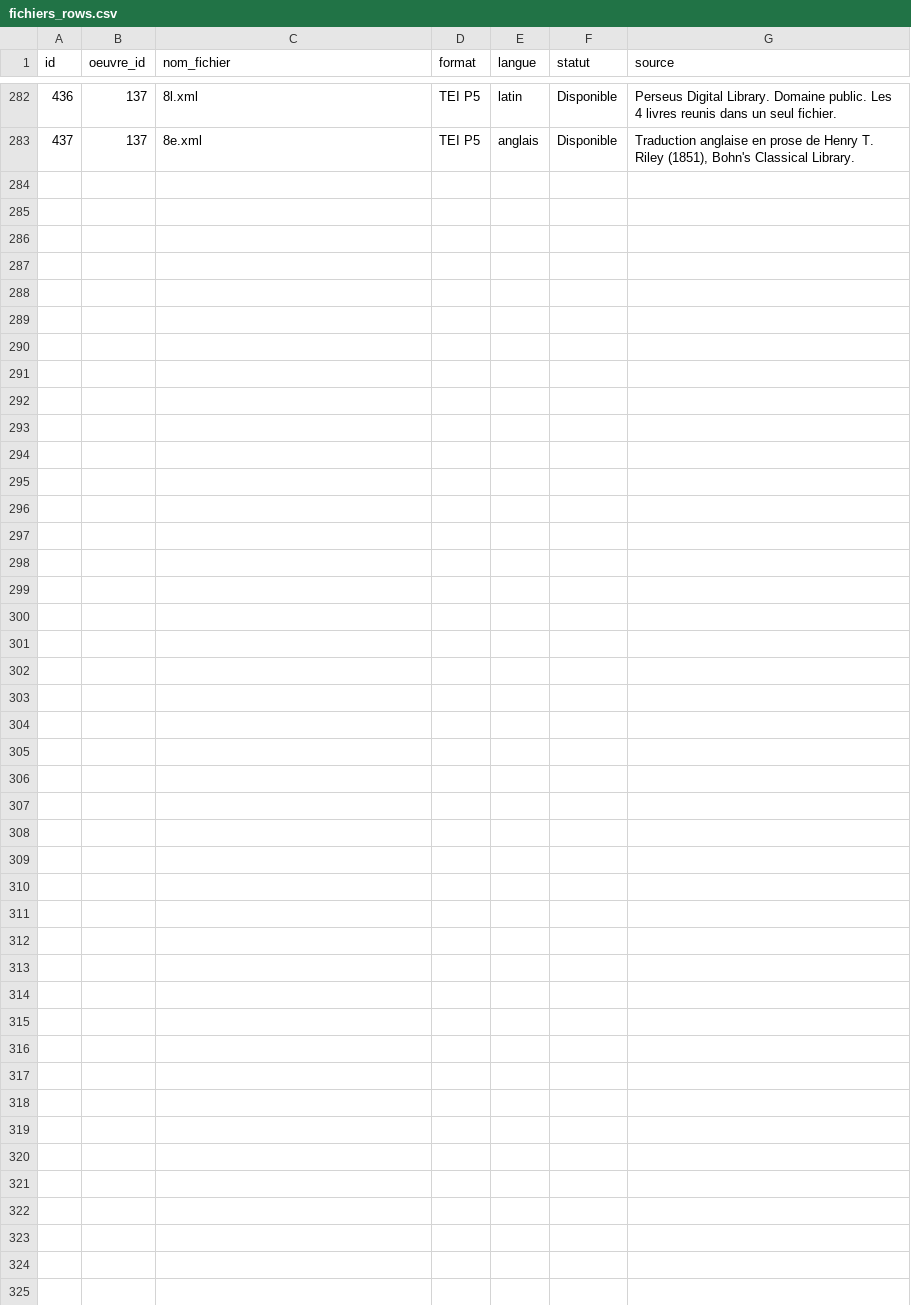
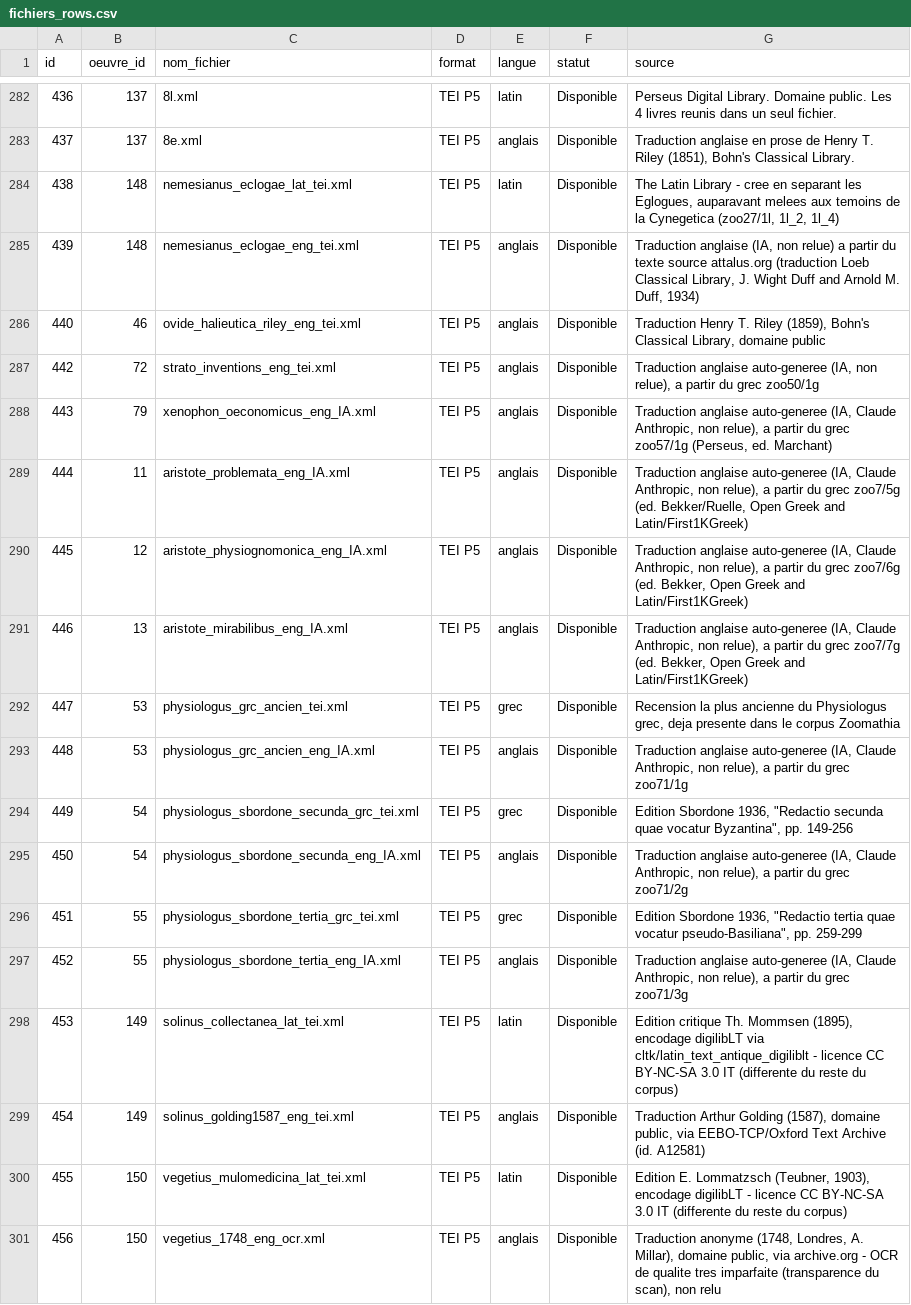
Before and after one commit to Wimmics/zoomathia, a CSV file: Named_entity_recognition/data/repertoire_zoo/fichiers_rows.csv, drawn as a sheet; only a part is shown, gaps mark what is left out.

Commit message:
Enregistre 21 fichiers reels absents du registre et corrige 3 permutations de rang
Suite a la de la revue systematique corpus/registre : ajout au registre des
fichiers reels jusque-la non references (zoo27 Eclogae de Nemesianus - oeuvre
distincte de la Cynegetica, zoo31/1e Halieutica d'Ovide, zoo50/1e Straton de
Lampsaque, zoo57/1e et zoo7/5e-6e-7e traductions Claude d'Aristote, zoo71
les 3 recensions grecques du Physiologus), et creation de deux nouveaux auteurs
pour des fichiers orphelins (SOLINUS/Collectanea, VEGETIUS/Digesta artis
mulomedicinae - renommes zoo85->zoo90 et zoo87->zoo91 selon l'id qui leur est
realloue).

Corrige aussi trois anomalies de nommage sur disque decouvertes au passage :
zoo47/1g et zoo54/1g portaient un suffixe "_1" qui n'existe jamais dans la
convention (le premier fichier n'a jamais de suffixe), et zoo54/1g_3
echangeait son contenu avec 1g_1 (rangs 1 et 3 permutes).

Reste en suspens : 4 fichiers anglais orphelins sous zoo3 (lettres, hymnes,
De Mysteriis d'Ambroise) dont les originaux latins ont ete supprimes le
19/08/2026 comme hors-sujet - suppression bloquee par le mode auto, decision
a confirmer.

```diff
--- a/Named_entity_recognition/data/repertoire_zoo/fichiers_rows.csv
+++ b/Named_entity_recognition/data/repertoire_zoo/fichiers_rows.csv
@@ -283 +283,19 @@ id,oeuvre_id,nom_fichier,format,langue,statut,source
 437,137,8e.xml,TEI P5,anglais,Disponible,"Traduction anglaise en prose de Henry T. Riley (1851), Bohn's Classical Library."
+438,148,nemesianus_eclogae_lat_tei.xml,TEI P5,latin,Disponible,"The Latin Library - cree en separant les Eglogues, auparavant melees aux temoins de la Cynegetica (zoo27/1l, 1l_2, 1l_4)"
+439,148,nemesianus_eclogae_eng_tei.xml,TEI P5,anglais,Disponible,"Traduction anglaise (IA, non relue) a partir du texte source attalus.org (traduction Loeb Classical Library, J. Wight Duff and Arnold M. Duff, 1934)"
+440,46,ovide_halieutica_riley_eng_tei.xml,TEI P5,anglais,Disponible,"Traduction Henry T. Riley (1859), Bohn's Classical Library, domaine public"
+442,72,strato_inventions_eng_tei.xml,TEI P5,anglais,Disponible,"Traduction anglaise auto-generee (IA, non relue), a partir du grec zoo50/1g"
+443,79,xenophon_oeconomicus_eng_IA.xml,TEI P5,anglais,Disponible,"Traduction anglaise auto-generee (IA, Claude Anthropic, non relue), a partir du grec zoo57/1g (Perseus, ed. Marchant)"
+444,11,aristote_problemata_eng_IA.xml,TEI P5,anglais,Disponible,"Traduction anglaise auto-generee (IA, Claude Anthropic, non relue), a partir du grec zoo7/5g (ed. Bekker/Ruelle, Open Greek and Latin/First1KGreek)"
+445,12,aristote_physiognomonica_eng_IA.xml,TEI P5,anglais,Disponible,"Traduction anglaise auto-generee (IA, Claude Anthropic, non relue), a partir du grec zoo7/6g (ed. Bekker, Open Greek and Latin/First1KGreek)"
+446,13,aristote_mirabilibus_eng_IA.xml,TEI P5,anglais,Disponible,"Traduction anglaise auto-generee (IA, Claude Anthropic, non relue), a partir du grec zoo7/7g (ed. Bekker, Open Greek and Latin/First1KGreek)"
+447,53,physiologus_grc_ancien_tei.xml,TEI P5,grec,Disponible,"Recension la plus ancienne du Physiologus grec, deja presente dans le corpus Zoomathia"
+448,53,physiologus_grc_ancien_eng_IA.xml,TEI P5,anglais,Disponible,"Traduction anglaise auto-generee (IA, Claude Anthropic, non relue), a partir du grec zoo71/1g"
+449,54,physiologus_sbordone_secunda_grc_tei.xml,TEI P5,grec,Disponible,"Edition Sbordone 1936, ""Redactio secunda quae vocatur Byzantina"", pp. 149-256"
+450,54,physiologus_sbordone_secunda_eng_IA.xml,TEI P5,anglais,Disponible,"Traduction anglaise auto-generee (IA, Claude Anthropic, non relue), a partir du grec zoo71/2g"
+451,55,physiologus_sbordone_tertia_grc_tei.xml,TEI P5,grec,Disponible,"Edition Sbordone 1936, ""Redactio tertia quae vocatur pseudo-Basiliana"", pp. 259-299"
+452,55,physiologus_sbordone_tertia_eng_IA.xml,TEI P5,anglais,Disponible,"Traduction anglaise auto-generee (IA, Claude Anthropic, non relue), a partir du grec zoo71/3g"
+453,149,solinus_collectanea_lat_tei.xml,TEI P5,latin,Disponible,"Edition critique Th. Mommsen (1895), encodage digilibLT via cltk/latin_text_antique_digiliblt - licence CC BY-NC-SA 3.0 IT (differente du reste du corpus)"
+454,149,solinus_golding1587_eng_tei.xml,TEI P5,anglais,Disponible,"Traduction Arthur Golding (1587), domaine public, via EEBO-TCP/Oxford Text Archive (id. A12581)"
+455,150,vegetius_mulomedicina_lat_tei.xml,TEI P5,latin,Disponible,"Edition E. Lommatzsch (Teubner, 1903), encodage digilibLT - licence CC BY-NC-SA 3.0 IT (differente du reste du corpus)"
+456,150,vegetius_1748_eng_ocr.xml,TEI P5,anglais,Disponible,"Traduction anonyme (1748, Londres, A. Millar), domaine public, via archive.org - OCR de qualite tres imparfaite (transparence du scan), non relu"
```
Also changed, not shown: Named_entity_recognition/data/repertoire_zoo/alignement_zoo.csv, Named_entity_recognition/data/repertoire_zoo/auteurs_rows.csv, 12 other files.
